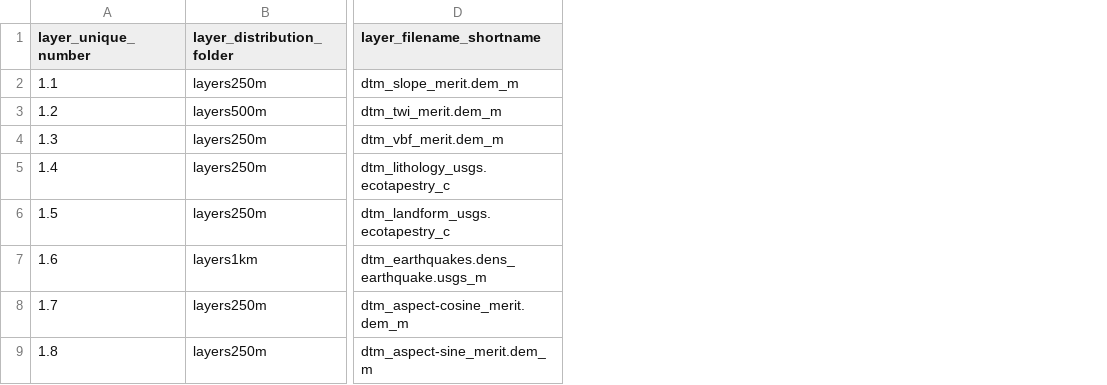
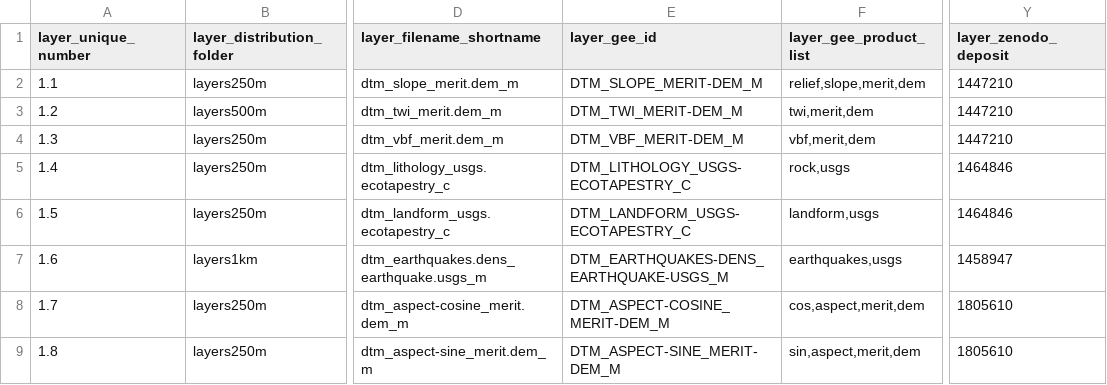
Before and after one commit to Envirometrix/LandGISmaps, a CSV file: tables/LandGIS_tables_landgis_layers.csv, drawn as a sheet; only a part is shown, gaps mark what is left out; the diff covers the shown part only; the diff names each change by its address in the sheet, - before the commit and + after, or states it on an @@ line.

Commit message:
deposit ID added

```diff
--- a/tables/LandGIS_tables_landgis_layers.csv
+++ b/tables/LandGIS_tables_landgis_layers.csv
+column E (layer_gee_id), rows 2-9: DTM_SLOPE_MERIT-DEM_M | DTM_TWI_MERIT-DEM_M | DTM_VBF_MERIT-DEM_M | DTM_LITHOLOGY_USGS-ECOTAPESTRY_C | DTM_LANDFORM_USGS-ECOTAPESTRY_C | DTM_EARTHQUAKES-DENS_EARTHQUAKE-USGS_M | DTM_ASPECT-COSINE_MERIT-DEM_M | DTM_ASPECT-SINE_MERIT-DEM_M
+column F (layer_gee_product_list), rows 2-9: relief,slope,merit,dem | twi,merit,dem | vbf,merit,dem | rock,usgs | landform,usgs | earthquakes,usgs | cos,aspect,merit,dem | sin,aspect,merit,dem
+column Y (layer_zenodo_deposit), rows 2-9: 1447210 | 1447210 | 1447210 | 1464846 | 1464846 | 1458947 | 1805610 | 1805610
```
Also changed, not shown: 15 edited cells elsewhere in this file.
